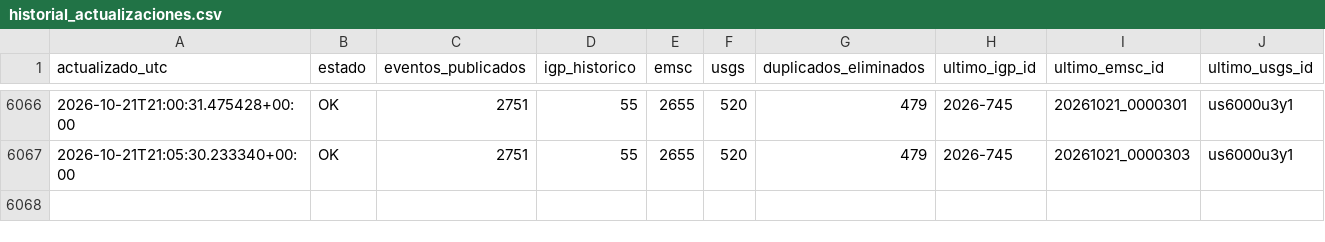
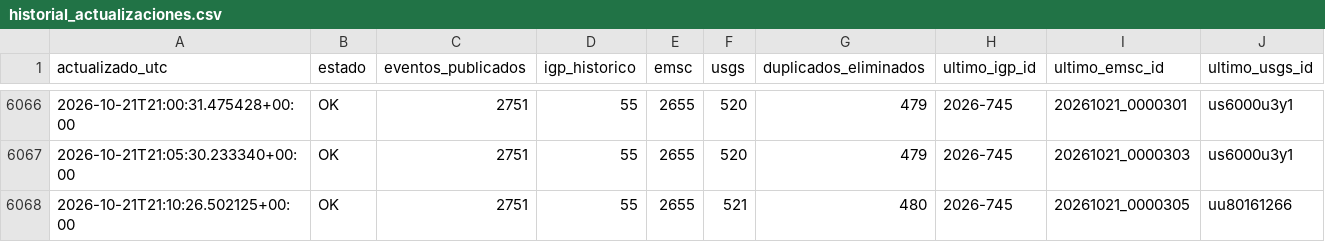
Before and after one commit to jcparodi-hue/earthquake3d-igp, a CSV file: docs/historial_actualizaciones.csv, drawn as a sheet; only a part is shown, gaps mark what is left out.

```diff
--- a/docs/historial_actualizaciones.csv
+++ b/docs/historial_actualizaciones.csv
@@ -6067 +6067,2 @@ actualizado_utc,estado,eventos_publicados,igp_historico,emsc,usgs,duplicados_eli
 2026-10-21T21:05:30.233340+00:00,OK,2751,55,2655,520,479,2026-745,20261021_0000303,us6000u3y1
+2026-10-21T21:10:26.502125+00:00,OK,2751,55,2655,521,480,2026-745,20261021_0000305,uu80161266
```
Also changed, not shown: docs/duplicados.csv, 4 other files.
